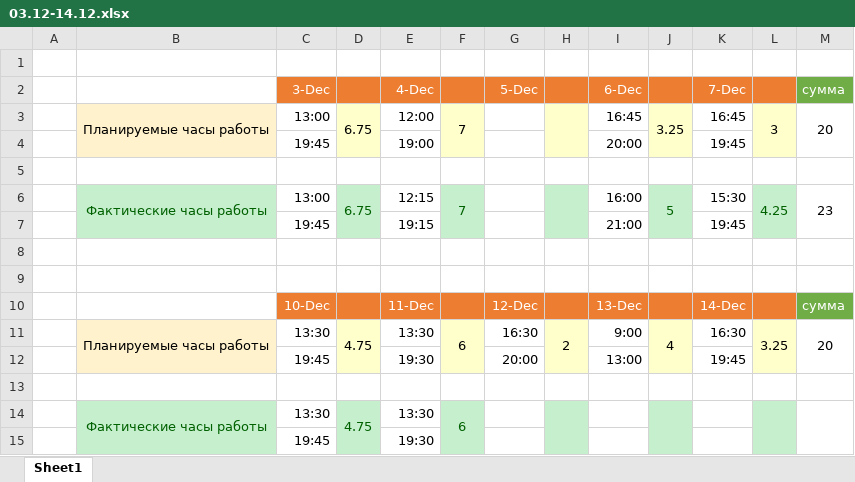
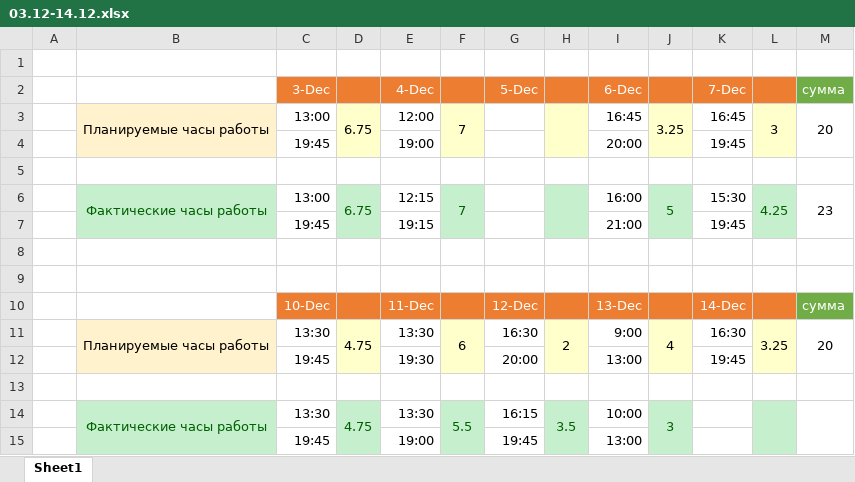
Before and after one commit to oskarton/anna_sharuntsova, an Excel workbook: 03.12-14.12.xlsx, sheet Sheet1, drawn as a sheet; values as stored, in another font and other column widths than the file's, no borders; removed rows and columns are numbered as before the commit, all else as after; the diff names each change by its address in the sheet, - before the commit and + after, or states it on an @@ line.

```diff
--- a/03.12-14.12.xlsx (sheet Sheet1)
+++ b/03.12-14.12.xlsx (sheet Sheet1)
-row 14:  | Фактические часы работы | 13:30 | 4.75 | 13:30 | 6
-row 15:  |  | 19:45 |  | 19:30
+row 14:  | Фактические часы работы | 13:30 | 4.75 | 13:30 | 5.5 | 16:15 | 3.5 | 10:00 | 3
+row 15:  |  | 19:45 |  | 19:00 |  | 19:45 |  | 13:00
```
Also changed, not shown: 1 other file.
